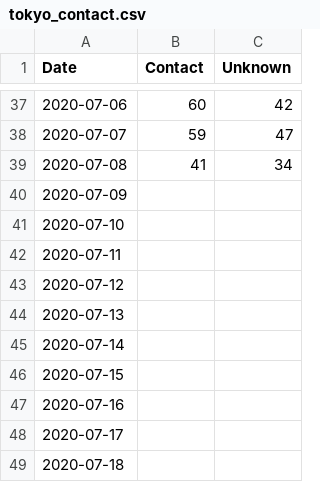
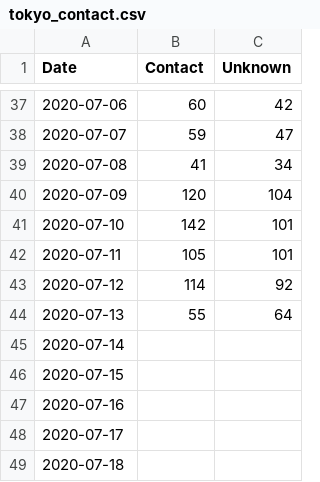
Before and after one commit to dgakane/covid19, a CSV file: nb/tokyo_contact.csv, drawn as a sheet; only a part is shown, gaps mark what is left out.

```diff
--- a/nb/tokyo_contact.csv
+++ b/nb/tokyo_contact.csv
@@ -39,7 +39,7 @@
 2020-07-08,41,34
-2020-07-09,,
-2020-07-10,,
-2020-07-11,,
-2020-07-12,,
-2020-07-13,,
+2020-07-09,120,104
+2020-07-10,142,101
+2020-07-11,105,101
+2020-07-12,114,92
+2020-07-13,55,64
 2020-07-14,,
```
Also changed, not shown: 1 other file.
